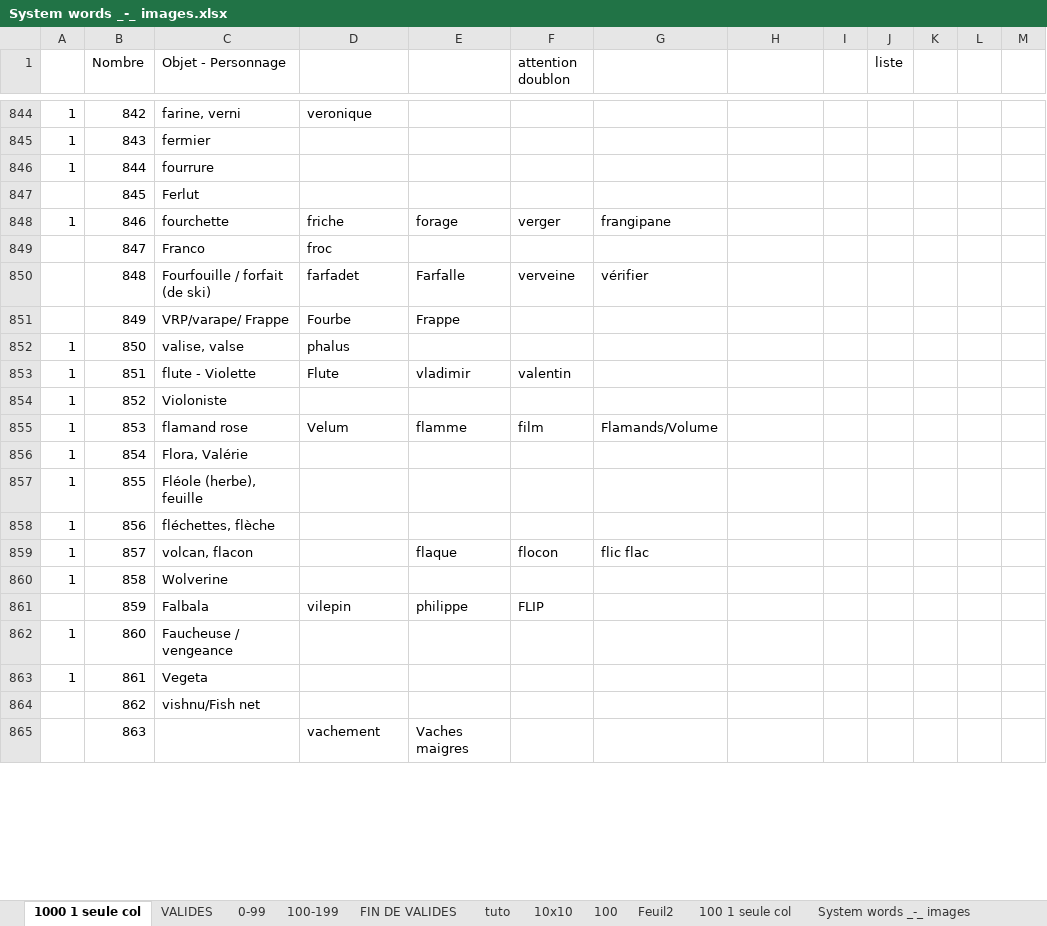
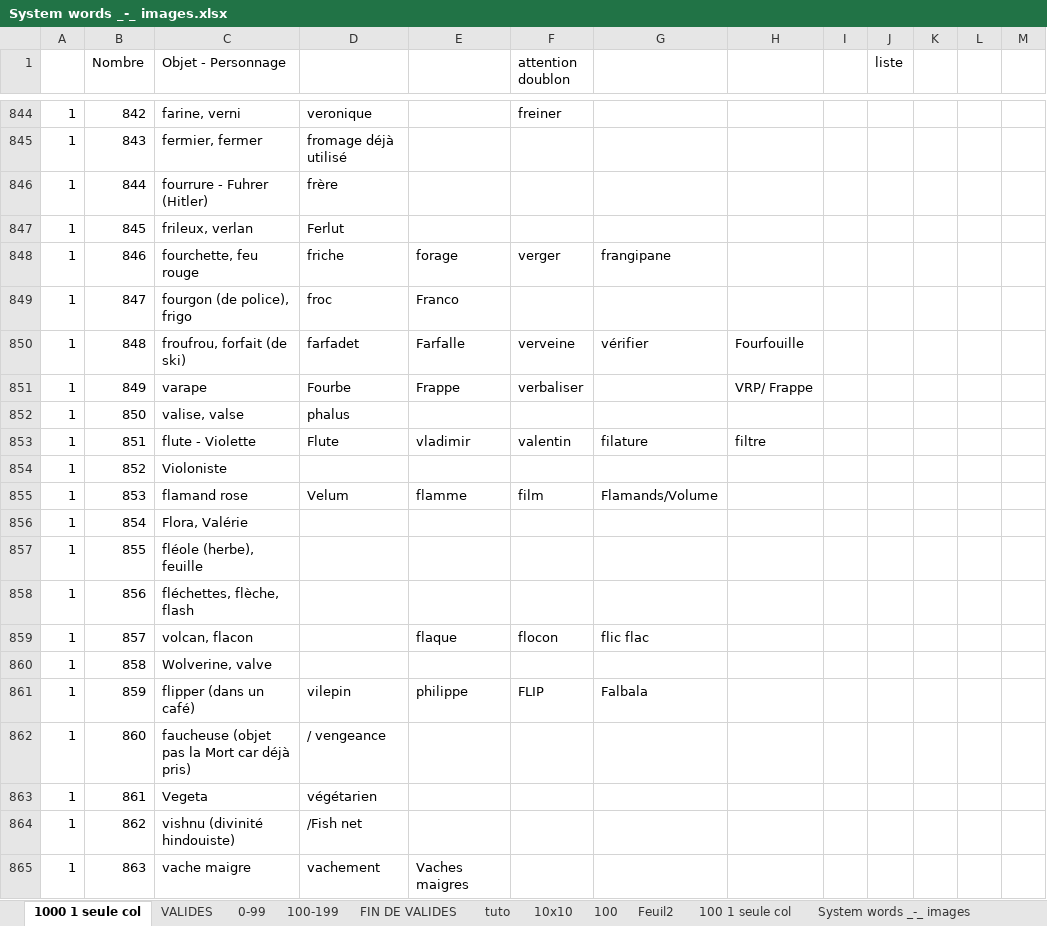
Before and after one commit to obrunet/Memory_systems_-_Anki_decks, an Excel workbook: 00.Memory systems/System words _-_ images.xlsx, sheet 1000 1 seule col, drawn as a sheet; only a part is shown, gaps mark what is left out; values as stored, in another font and other column widths than the file's, no cell formats; the diff covers the shown part only; the diff names each change by its address in the sheet, - before the commit and + after, or states it on an @@ line.

```diff
--- a/00.Memory systems/System words _-_ images.xlsx (sheet 1000 1 seule col)
+++ b/00.Memory systems/System words _-_ images.xlsx (sheet 1000 1 seule col)
-F844 (attention doublon): (empty)
+F844 (attention doublon): freiner
-C845 (Objet - Personnage): fermier
+C845 (Objet - Personnage): fermier, fermer
-D845: (empty)
+D845: fromage déjà utilisé
-C846 (Objet - Personnage): fourrure
+C846 (Objet - Personnage): fourrure - Fuhrer (Hitler)
-D846: (empty)
+D846: frère
-A847: (empty)
+A847: 1
-C847 (Objet - Personnage): Ferlut
+C847 (Objet - Personnage): frileux, verlan
-D847: (empty)
+D847: Ferlut
-C848 (Objet - Personnage): fourchette
+C848 (Objet - Personnage): fourchette, feu rouge
-A849:A851: (empty)
+A849:A851: 1
-C849 (Objet - Personnage): Franco
+C849 (Objet - Personnage): fourgon (de police), frigo
-E849: (empty)
+E849: Franco
-C850 (Objet - Personnage): Fourfouille / forfait (de ski)
+C850 (Objet - Personnage): froufrou, forfait (de ski)
-H850: (empty)
+H850: Fourfouille
-C851 (Objet - Personnage): VRP/varape/ Frappe
+C851 (Objet - Personnage): varape
-F851 (attention doublon): (empty)
+F851 (attention doublon): verbaliser
-H851: (empty)
+H851: VRP/ Frappe
-G853: (empty)
+G853: filature
-H853: (empty)
+H853: filtre
-C857 (Objet - Personnage): Fléole (herbe), feuille
+C857 (Objet - Personnage): fléole (herbe), feuille
-C858 (Objet - Personnage): fléchettes, flèche
+C858 (Objet - Personnage): fléchettes, flèche, flash
-C860 (Objet - Personnage): Wolverine
+C860 (Objet - Personnage): Wolverine, valve
-A861: (empty)
+A861: 1
-C861 (Objet - Personnage): Falbala
+C861 (Objet - Personnage): flipper (dans un café)
-G861: (empty)
+G861: Falbala
-C862 (Objet - Personnage): Faucheuse / vengeance
+C862 (Objet - Personnage): faucheuse (objet pas la Mort car déjà pris)
-D862: (empty)
+D862: / vengeance
-D863: (empty)
+D863: végétarien
-A864:A865: (empty)
+A864:A865: 1
-C864 (Objet - Personnage): vishnu/Fish net
+C864 (Objet - Personnage): vishnu (divinité hindouiste)
-D864: (empty)
+D864: /Fish net
-C865 (Objet - Personnage): (empty)
+C865 (Objet - Personnage): vache maigre
```
Also changed, not shown: 115 edited cells elsewhere in this sheet, cell formats.
